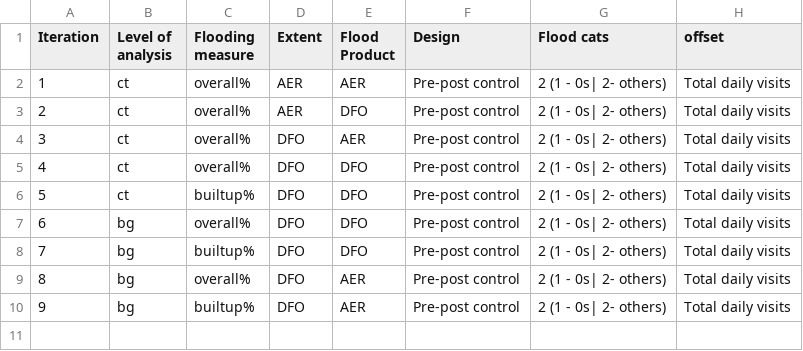
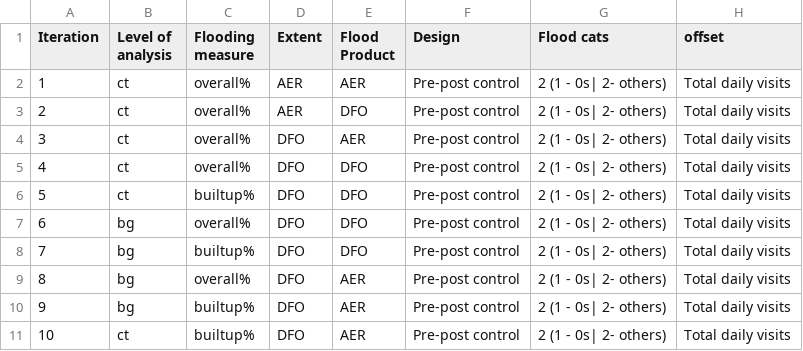
Before and after one commit to balajiceg/GRAScripts, a CSV file: dhs_scripts/Substance_Use/results_types.csv, drawn as a sheet.

```diff
--- a/dhs_scripts/Substance_Use/results_types.csv
+++ b/dhs_scripts/Substance_Use/results_types.csv
@@ -10 +10,2 @@ Iteration, Level of analysis, Flooding measure, Extent, Flood Product, Design, F
 9, bg, builtup%, DFO,AER, Pre-post control,2 (1 - 0s| 2- others),Total daily visits
+10,ct, builtup%, DFO,AER, Pre-post control,2 (1 - 0s| 2- others),Total daily visits
```
Also changed, not shown: 1 other file.
